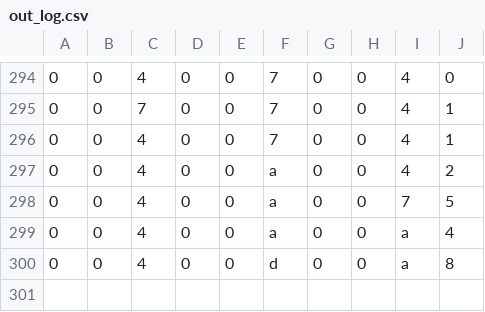
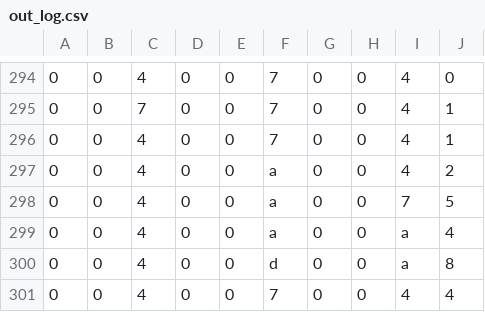
Before and after one commit to BribedJupiter/TicTacML, a CSV file: csvout/out_log.csv, drawn as a sheet; only a part is shown, gaps mark what is left out; the diff names each change by its address in the sheet, - before the commit and + after, or states it on an @@ line.

```diff
--- a/csvout/out_log.csv
+++ b/csvout/out_log.csv
+row 301: 0 | 0 | 4 | 0 | 0 | 7 | 0 | 0 | 4 | 4
```
Also changed, not shown: 3 other files.
